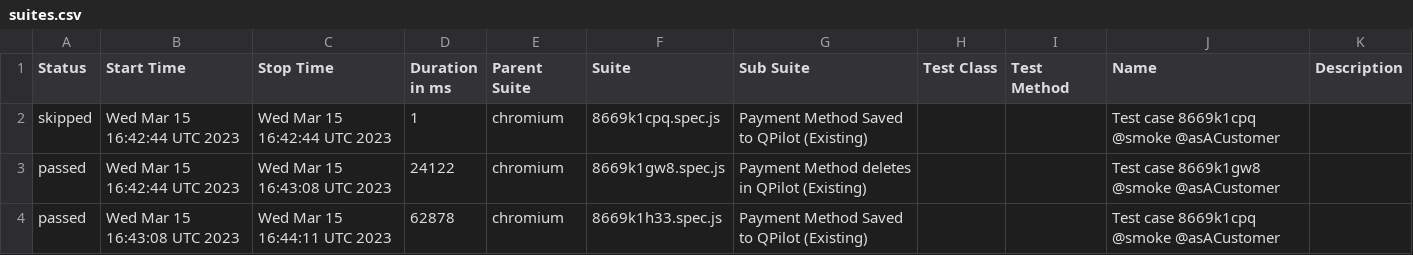
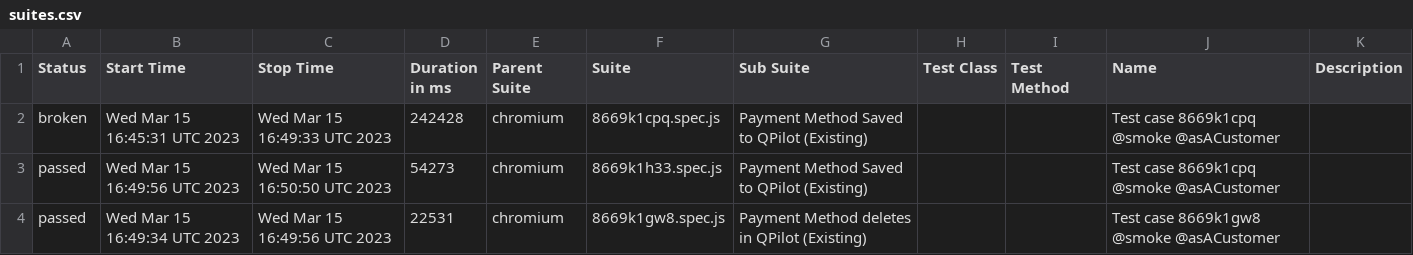
Before and after one commit to Y3star/allure_plw, a CSV file: data/suites.csv, drawn as a sheet.

```diff
--- a/data/suites.csv
+++ b/data/suites.csv
@@ -1,4 +1,4 @@
 "Status","Start Time","Stop Time","Duration in ms","Parent Suite","Suite","Sub Suite","Test Class","Test Method","Name","Description"
-"skipped","Wed Mar 15 16:42:44 UTC 2023","Wed Mar 15 16:42:44 UTC 2023","1","chromium","8669k1cpq.spec.js","Payment Method Saved to QPilot (Existing)","","","Test case 8669k1cpq @smoke @asACustomer",""
-"passed","Wed Mar 15 16:42:44 UTC 2023","Wed Mar 15 16:43:08 UTC 2023","24122","chromium","8669k1gw8.spec.js","Payment Method deletes in QPilot (Existing)","","","Test case 8669k1gw8 @smoke @asACustomer",""
-"passed","Wed Mar 15 16:43:08 UTC 2023","Wed Mar 15 16:44:11 UTC 2023","62878","chromium","8669k1h33.spec.js","Payment Method Saved to QPilot (Existing)","","","Test case 8669k1cpq @smoke @asACustomer",""
+"broken","Wed Mar 15 16:45:31 UTC 2023","Wed Mar 15 16:49:33 UTC 2023","242428","chromium","8669k1cpq.spec.js","Payment Method Saved to QPilot (Existing)","","","Test case 8669k1cpq @smoke @asACustomer",""
+"passed","Wed Mar 15 16:49:56 UTC 2023","Wed Mar 15 16:50:50 UTC 2023","54273","chromium","8669k1h33.spec.js","Payment Method Saved to QPilot (Existing)","","","Test case 8669k1cpq @smoke @asACustomer",""
+"passed","Wed Mar 15 16:49:34 UTC 2023","Wed Mar 15 16:49:56 UTC 2023","22531","chromium","8669k1gw8.spec.js","Payment Method deletes in QPilot (Existing)","","","Test case 8669k1gw8 @smoke @asACustomer",""
```
Also changed, not shown: 50 other files.
